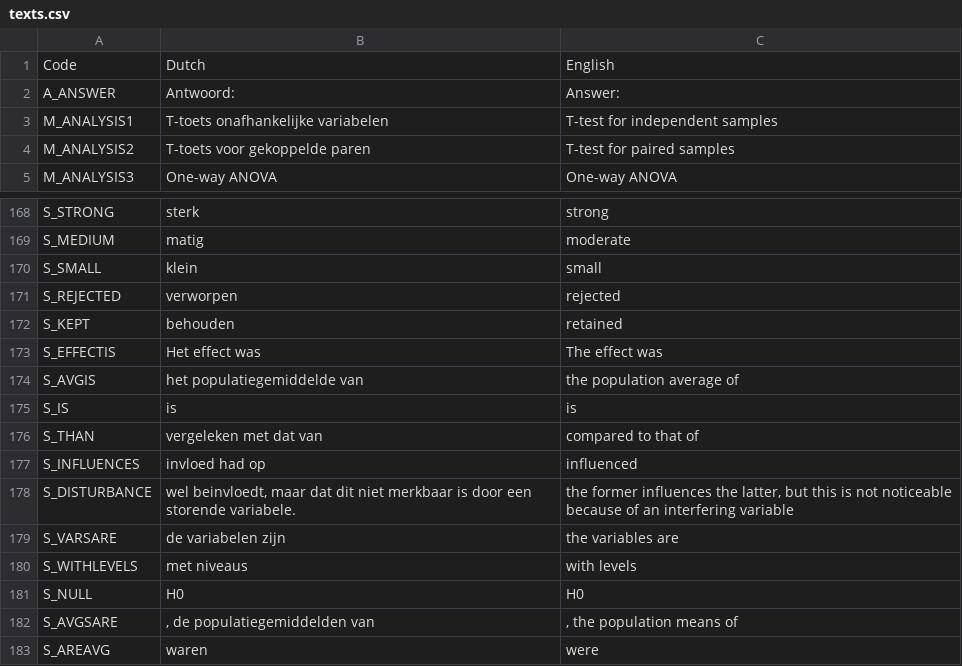
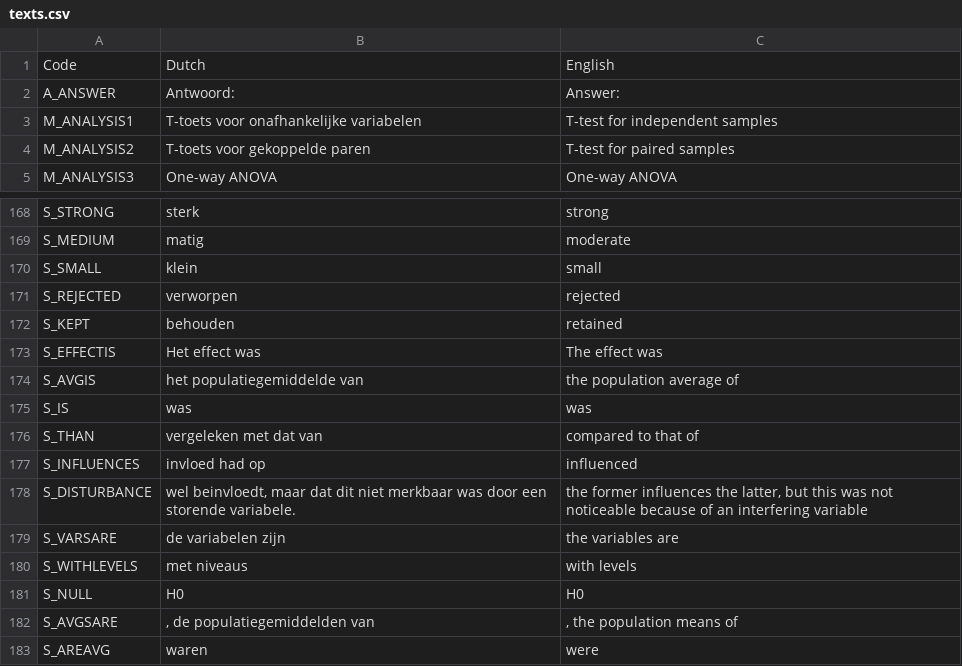
Before and after one commit to JulesEllis/ComeniusPrototype, a CSV file: ComeniusPrototype/app/code/messages/texts.csv, drawn as a sheet; only a part is shown, gaps mark what is left out; the diff names each change by its address in the sheet, - before the commit and + after, or states it on an @@ line.

```diff
--- a/ComeniusPrototype/app/code/messages/texts.csv
+++ b/ComeniusPrototype/app/code/messages/texts.csv
-B3: T-toets onafhankelijke variabelen
+B3: T-toets voor onafhankelijke variabelen
-B175: is
+B175: was
-C175: is
+C175: was
-B178: …niet merkbaar is door een…
+B178: …niet merkbaar was door een…
-C178: …but this is not noticeable…
+C178: …but this was not noticeable…
```
Also changed, not shown: 5 other files.
